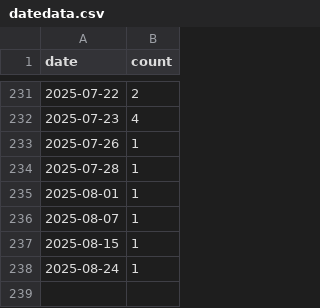
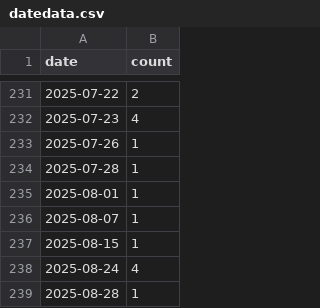
Before and after one commit to CuteNewWebDeveloper/CuteNew_gallery, a CSV file: docs/datedata.csv, drawn as a sheet; only a part is shown, gaps mark what is left out.

```diff
--- a/docs/datedata.csv
+++ b/docs/datedata.csv
@@ -237,2 +237,3 @@ date,count
 2025-08-15,1
-2025-08-24,1
+2025-08-24,4
+2025-08-28,1
```
Also changed, not shown: docs/images/image_log.csv, 28 other files.
